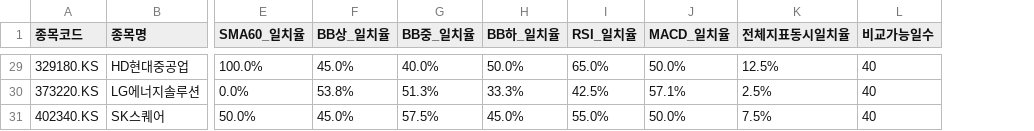
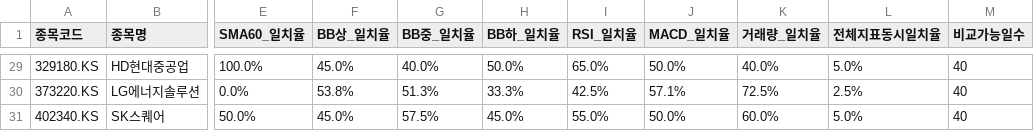
Before and after one commit to Jongkyung-Ko/First, a CSV file: data/kospi-top30-match-summary.csv, drawn as a sheet; only a part is shown, gaps mark what is left out; addresses are those after the commit; the diff covers the shown part only; the diff names each change by its address in the sheet, - before the commit and + after, or states it on an @@ line.

```diff
--- a/data/kospi-top30-match-summary.csv
+++ b/data/kospi-top30-match-summary.csv
+column K (거래량_일치율), rows 29-31: 40.0% | 72.5% | 60.0%
-L29 (전체지표동시일치율): 12.5%
+L29 (전체지표동시일치율): 5.0%
-L31 (전체지표동시일치율): 7.5%
+L31 (전체지표동시일치율): 5.0%
```
Also changed, not shown: 19 edited cells elsewhere in this file, 6 other files.
